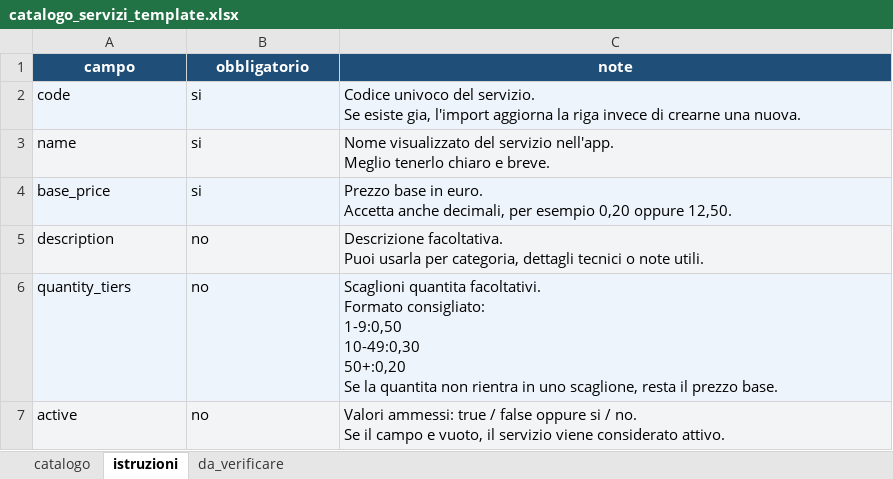
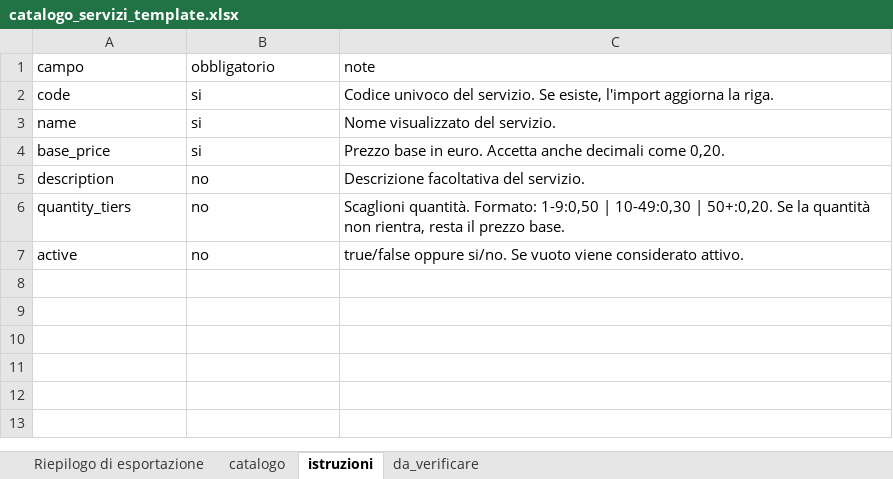
Before and after one commit to Fedo28/28Print_Gestionale, an Excel workbook: catalogo_servizi_template.xlsx, sheet istruzioni, drawn as a sheet; values as stored, in another font and other column widths than the file's, no borders; table styles not drawn; ↵ is a line break in a cell; the diff names each change by its address in the sheet, - before the commit and + after, or states it on an @@ line.

```diff
--- a/catalogo_servizi_template.xlsx (sheet istruzioni)
+++ b/catalogo_servizi_template.xlsx (sheet istruzioni)
+sheet tab: Riepilogo di esportazione
@@ A1:C1 fill: #1F4E78 → none, bold: on → off, text colour: #FFFFFF → black, alignment: center → left @@
-A2:C2 fill: #EEF4FB
+A2:C2 fill: none
-C2 (note): …servizio. ↵ Se esiste gia, l'import aggiorna la riga invece di crearne una nuova.
+C2 (note): …servizio. Se esiste, l'import aggiorna la riga.
-A3:C3 fill: #F3F4F6
+A3:C3 fill: none
-C3 (note): …visualizzato del servizio nell'app. ↵ Meglio tenerlo chiaro e breve.
+C3 (note): …visualizzato del servizio.
-A4:C4 fill: #EEF4FB
+A4:C4 fill: none
-C4 (note): …Accetta anche decimali, per esempio 0,20 oppure 12,50.
+C4 (note): …Accetta anche decimali come 0,20.
-A5:C5 fill: #F3F4F6
+A5:C5 fill: none
-C5 (note): Descrizione facoltativa. ↵ Puoi usarla per categoria, dettagli tecnici o note utili.
+C5 (note): Descrizione facoltativa del servizio.
-A6:C6 fill: #EEF4FB
+A6:C6 fill: none
-C6 (note): Scaglioni quantita facoltativi. ↵ Formato consigliato: ↵ 1-9:0,50 ↵ 10-49:0,30 ↵ 50+:0,20 ↵ Se la quantita non rientra in uno scaglione, resta il…
+C6 (note): Scaglioni quantità. Formato: 1-9:0,50 | 10-49:0,30 | 50+:0,20. Se la quantità non rientra, resta il…
-A7:C7 fill: #F3F4F6
+A7:C7 fill: none
-C7 (note): Valori ammessi: true / false oppure si / no. ↵ Se il campo e vuoto, il servizio viene considerato…
+C7 (note): true/false oppure si/no. Se vuoto viene considerato…
```
Also changed, not shown: sheet catalogo, sheet da_verificare, 2 other files.
